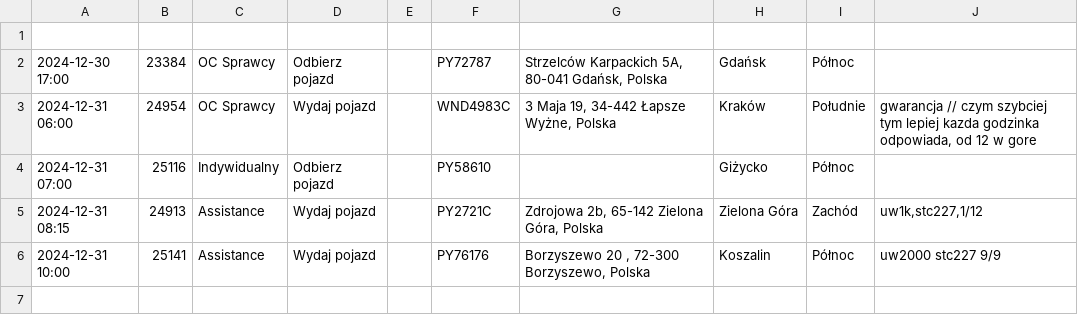
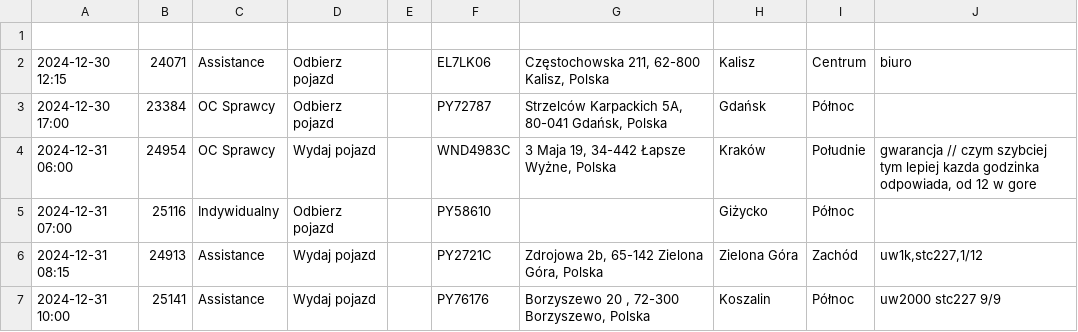
Before and after one commit to chojnacky/chojnacky.github.io, a CSV file: tabela.csv, drawn as a sheet.

Commit message:
Dodanie lub aktualizacja pliku tabela.csv

```diff
--- a/tabela.csv
+++ b/tabela.csv
@@ -1,2 +1,3 @@
 
+2024-12-30 12:15;24071;Assistance;Odbierz pojazd;;EL7LK06;Częstochowska 211, 62-800 Kalisz, Polska;Kalisz;Centrum;biuro
 2024-12-30 17:00;23384;OC Sprawcy;Odbierz pojazd;;PY72787;Strzelców Karpackich 5A, 80-041 Gdańsk, Polska;Gdańsk;Północ;
```
